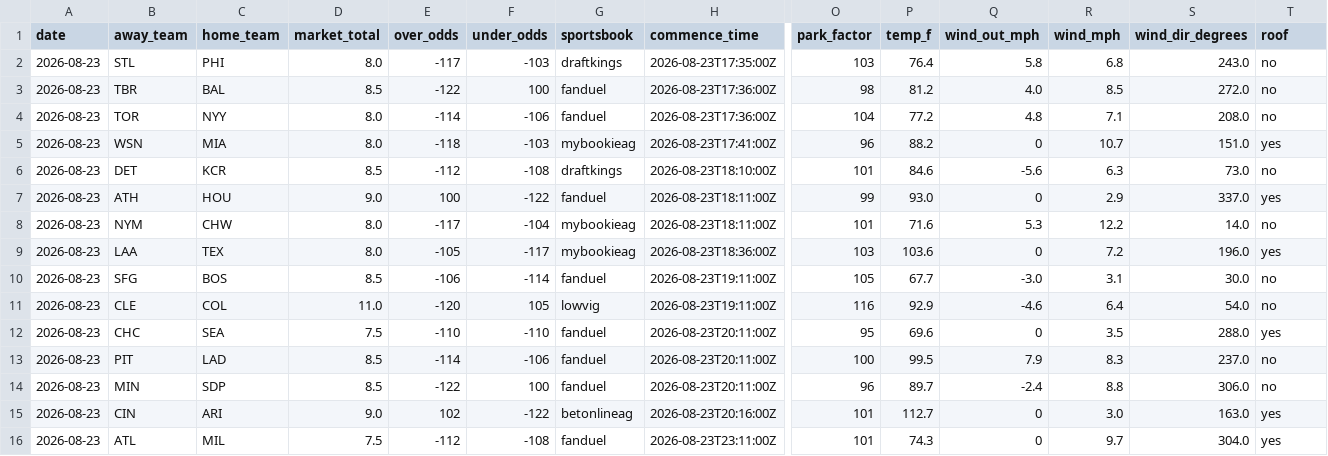
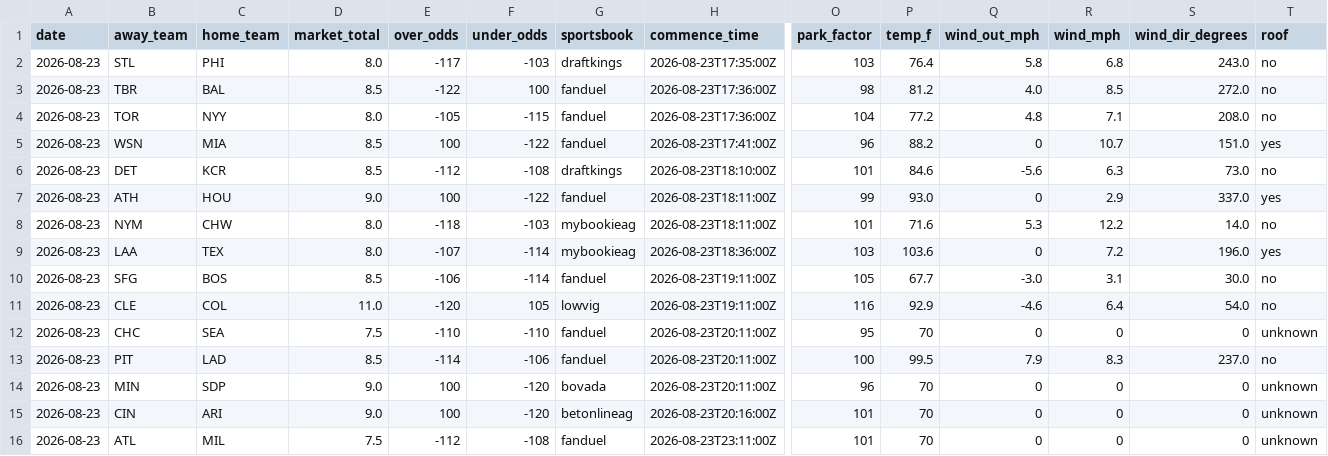
Before and after one commit to Jackstein0/atsrecipts-live-model, a CSV file: atsrecipts-upload-ready/data/processed/today_board.csv, drawn as a sheet; only a part is shown, gaps mark what is left out; the diff names each change by its address in the sheet, - before the commit and + after, or states it on an @@ line.

```diff
--- a/atsrecipts-upload-ready/data/processed/today_board.csv
+++ b/atsrecipts-upload-ready/data/processed/today_board.csv
-E4 (over_odds): -114
+E4 (over_odds): -105
-F4 (under_odds): -106
+F4 (under_odds): -115
-D5 (market_total): 8.0
+D5 (market_total): 8.5
-E5 (over_odds): -118
+E5 (over_odds): 100
-F5 (under_odds): -103
+F5 (under_odds): -122
-G5 (sportsbook): mybookieag
+G5 (sportsbook): fanduel
-E8 (over_odds): -117
+E8 (over_odds): -118
-F8 (under_odds): -104
+F8 (under_odds): -103
-E9 (over_odds): -105
+E9 (over_odds): -107
-F9 (under_odds): -117
+F9 (under_odds): -114
-P12 (temp_f): 69.6
+P12 (temp_f): 70
-R12 (wind_mph): 3.5
+R12 (wind_mph): 0
-S12 (wind_dir_degrees): 288.0
+S12 (wind_dir_degrees): 0
-T12 (roof): yes
+T12 (roof): unknown
-D14 (market_total): 8.5
+D14 (market_total): 9.0
-E14 (over_odds): -122
+E14 (over_odds): 100
-F14 (under_odds): 100
+F14 (under_odds): -120
-G14 (sportsbook): fanduel
+G14 (sportsbook): bovada
-P14 (temp_f): 89.7
+P14 (temp_f): 70
-Q14 (wind_out_mph): -2.4
+Q14 (wind_out_mph): 0
-R14 (wind_mph): 8.8
+R14 (wind_mph): 0
-S14 (wind_dir_degrees): 306.0
+S14 (wind_dir_degrees): 0
-T14 (roof): no
+T14 (roof): unknown
-E15 (over_odds): 102
+E15 (over_odds): 100
-F15 (under_odds): -122
+F15 (under_odds): -120
-P15 (temp_f): 112.7
+P15 (temp_f): 70
-R15 (wind_mph): 3.0
+R15 (wind_mph): 0
-S15 (wind_dir_degrees): 163.0
+S15 (wind_dir_degrees): 0
-T15:T16 (roof): yes
+T15:T16 (roof): unknown
-P16 (temp_f): 74.3
+P16 (temp_f): 70
-R16 (wind_mph): 9.7
+R16 (wind_mph): 0
-S16 (wind_dir_degrees): 304.0
+S16 (wind_dir_degrees): 0
```
Also changed, not shown: atsrecipts-upload-ready/data/processed/pick_tracker.csv, atsrecipts-upload-ready/data/processed/today_features.csv, 12 other files.
